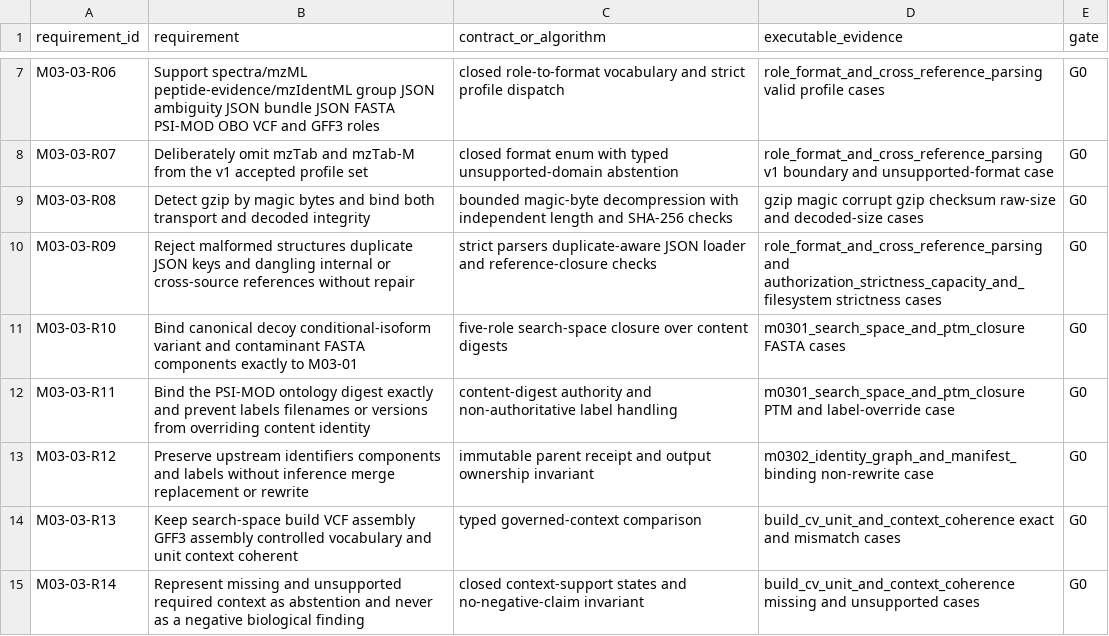
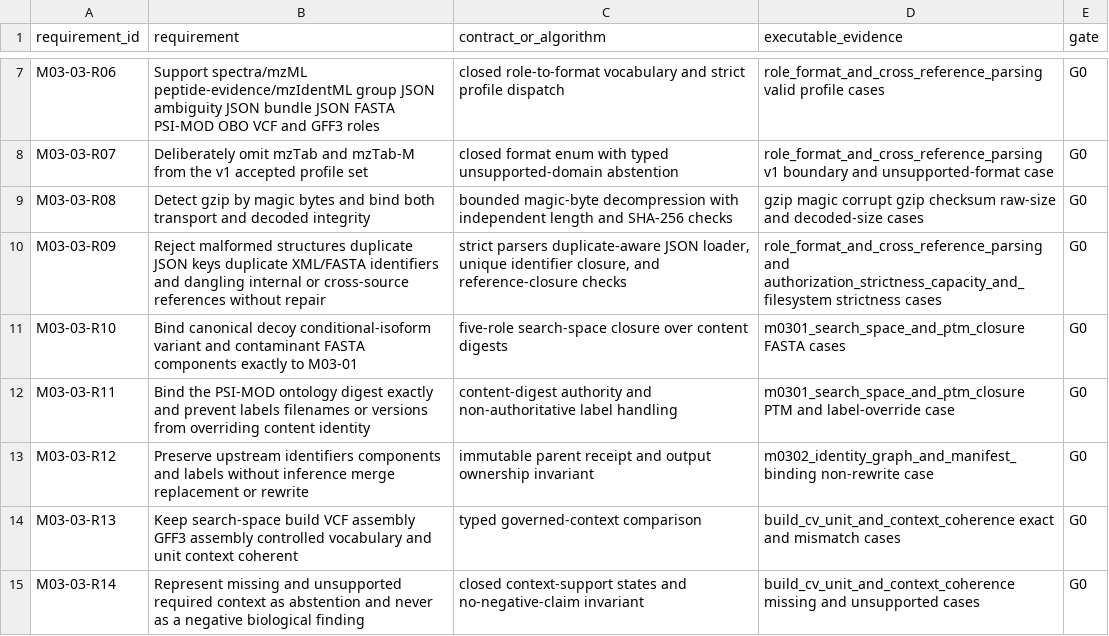
Before and after one commit to AURORA-NEURO/glio-proteogen, a CSV file: docs/traceability/GLIO-PROTEOGEN-M03-03.csv, drawn as a sheet; only a part is shown, gaps mark what is left out.

Commit message:
docs(m03-03): record structural identifier closure

```diff
--- a/docs/traceability/GLIO-PROTEOGEN-M03-03.csv
+++ b/docs/traceability/GLIO-PROTEOGEN-M03-03.csv
@@ -9,3 +9,3 @@ M03-03-R07,"Deliberately omit mzTab and mzTab-M from the v1 accepted profile set
 M03-03-R08,"Detect gzip by magic bytes and bind both transport and decoded integrity","bounded magic-byte decompression with independent length and SHA-256 checks","gzip magic corrupt gzip checksum raw-size and decoded-size cases",G0
-M03-03-R09,"Reject malformed structures duplicate JSON keys and dangling internal or cross-source references without repair","strict parsers duplicate-aware JSON loader and reference-closure checks","role_format_and_cross_reference_parsing and authorization_strictness_capacity_and_filesystem strictness cases",G0
+M03-03-R09,"Reject malformed structures duplicate JSON keys duplicate XML/FASTA identifiers and dangling internal or cross-source references without repair","strict parsers duplicate-aware JSON loader, unique identifier closure, and reference-closure checks","role_format_and_cross_reference_parsing and authorization_strictness_capacity_and_filesystem strictness cases",G0
 M03-03-R10,"Bind canonical decoy conditional-isoform variant and contaminant FASTA components exactly to M03-01","five-role search-space closure over content digests","m0301_search_space_and_ptm_closure FASTA cases",G0
```
Also changed, not shown: 2 other files.
